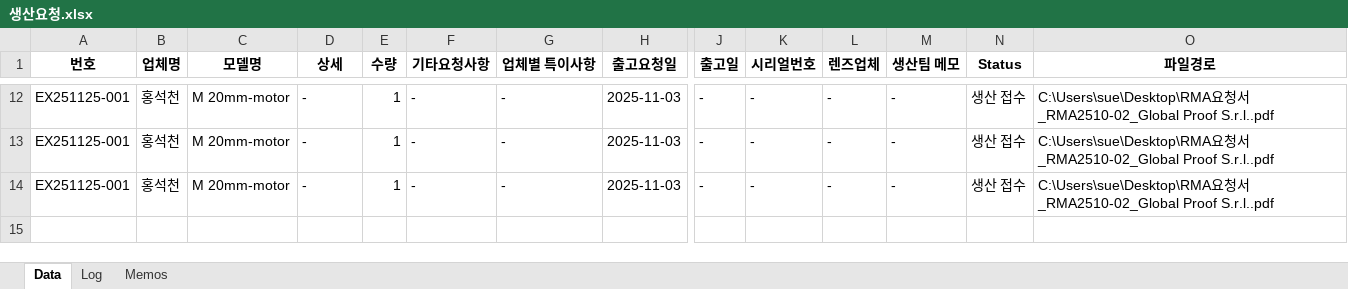
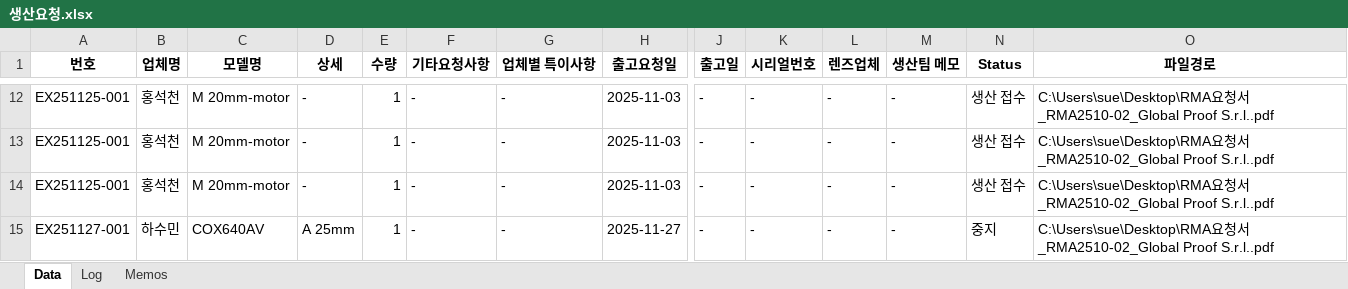
Before and after one commit to sue9010/251124_ProductionManager, an Excel workbook: 생산요청.xlsx, sheet Data, drawn as a sheet; only a part is shown, gaps mark what is left out; values as stored, in another font and other column widths than the file's, no borders; rows hold the shown columns only; the diff names each change by its address in the sheet, - before the commit and + after, or states it on an @@ line.

```diff
--- a/생산요청.xlsx (sheet Data)
+++ b/생산요청.xlsx (sheet Data)
+row 15: EX251127-001 | 하수민 | COX640AV | A 25mm | 1 | - | - | 2025-11-27 | - | - | - | - | 중지 | C:\Users\sue\Desktop\RMA요청서_RMA2510-02_Global Proof S.r.l..pdf
```
Also changed, not shown: sheet Log, 5 other files.
